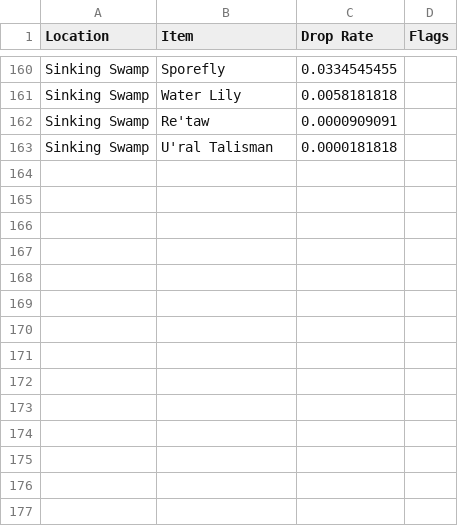
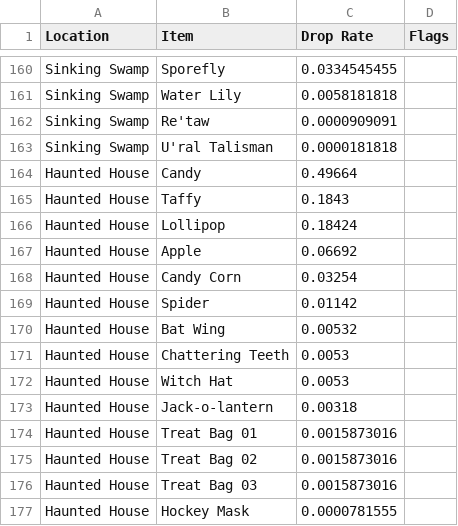
Before and after one commit to danelphick/farm-solver, a CSV file: exploring.csv, drawn as a sheet; only a part is shown, gaps mark what is left out.

```diff
--- a/exploring.csv
+++ b/exploring.csv
@@ -163 +163,15 @@ Sinking Swamp,Re'taw,0.0000909091,
 Sinking Swamp,U'ral Talisman,0.0000181818,
+Haunted House,Candy,0.49664,
+Haunted House,Taffy,0.1843,
+Haunted House,Lollipop,0.18424,
+Haunted House,Apple,0.06692,
+Haunted House,Candy Corn,0.03254,
+Haunted House,Spider,0.01142,
+Haunted House,Bat Wing,0.00532,
+Haunted House,Chattering Teeth,0.0053,
+Haunted House,Witch Hat,0.0053,
+Haunted House,Jack-o-lantern,0.00318,
+Haunted House,Treat Bag 01,0.0015873016,
+Haunted House,Treat Bag 02,0.0015873016,
+Haunted House,Treat Bag 03,0.0015873016,
+Haunted House,Hockey Mask,0.0000781555,
```
Also changed, not shown: 11 other files.
